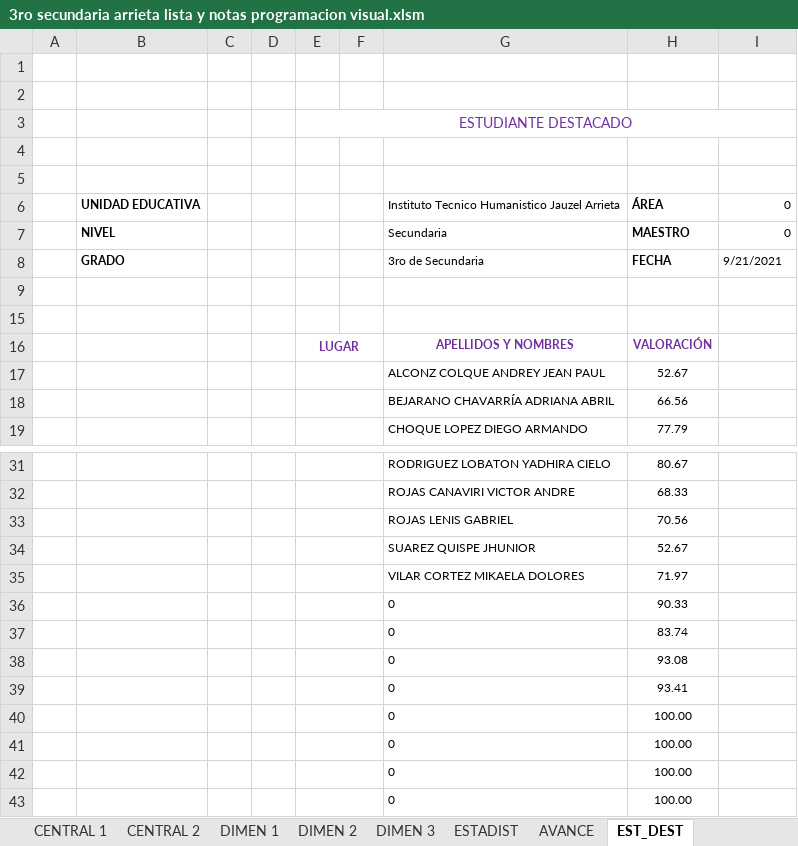
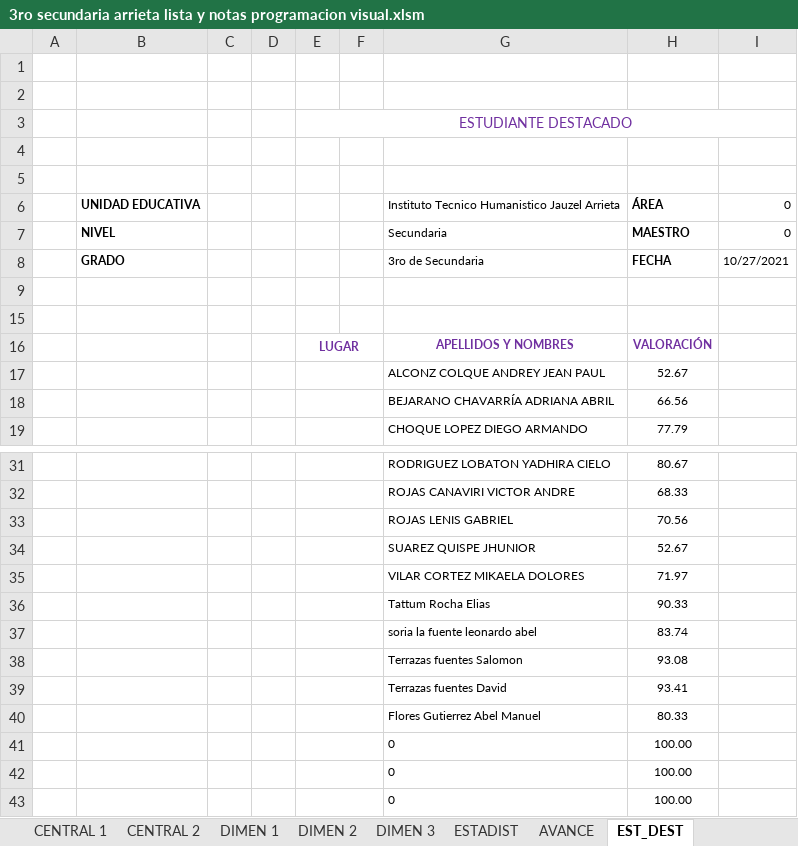
Before and after one commit to jocrock/calificaciones, an Excel workbook: 3ro secundaria arrieta lista y notas programacion visual.xlsm, sheet EST_DEST, drawn as a sheet; only a part is shown, gaps mark what is left out; values as stored, in another font and other column widths than the file's, no borders; charts and pictures not drawn; removed rows and columns are numbered as before the commit, all else as after; the diff names each change by its address in the sheet, - before the commit and + after, or states it on an @@ line.

```diff
--- a/3ro secundaria arrieta lista y notas programacion visual.xlsm (sheet EST_DEST)
+++ b/3ro secundaria arrieta lista y notas programacion visual.xlsm (sheet EST_DEST)
-I8: 9/21/2021
+I8: 10/27/2021
-G36: 0
+G36: Tattum Rocha Elias
-G37: 0
+G37: soria la fuente leonardo abel
-G38: 0
+G38: Terrazas fuentes Salomon
-G39: 0
+G39: Terrazas fuentes David
-row 40:  |  |  |  |  |  | 0 | 100.00
+row 40:  |  |  |  |  |  | Flores Gutierrez Abel Manuel | 80.33
```
Also changed, not shown: sheet ASIS 3 TRIM, sheet VAL 2 TRIM, sheet Informe Resumido Rendimiento, sheet CENTRAL 1, sheet ESTADIST, sheet CENTRAL 2, 9 more sheets, hidden cells, charts or pictures, 1ro secundaria arrieta lista y notas programacion visual.xlsm, 2do secundaria arrieta lista y notas programacion visual(Recuperado automáticamente).xlsm, 16 other files.
